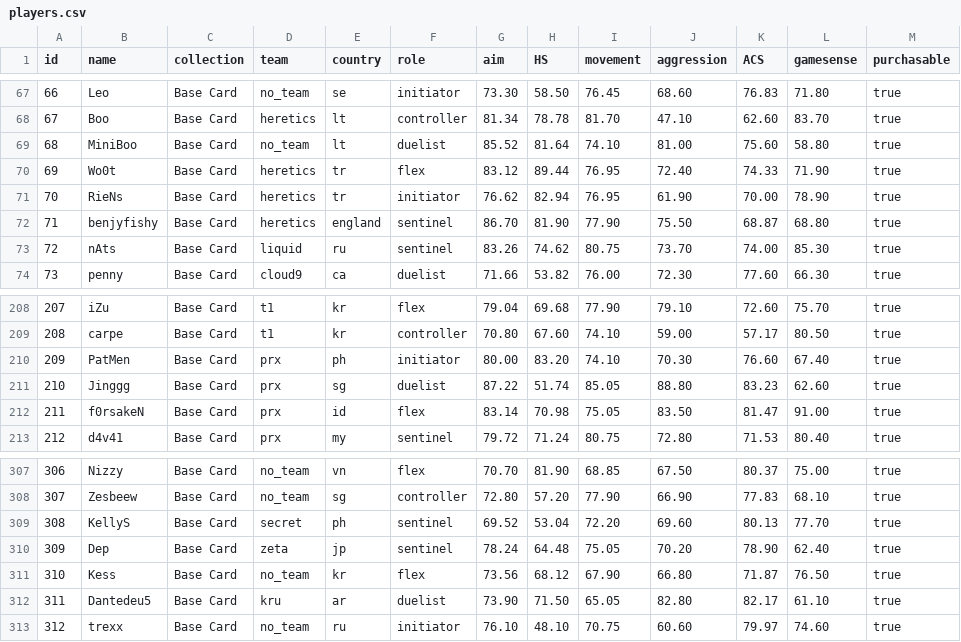
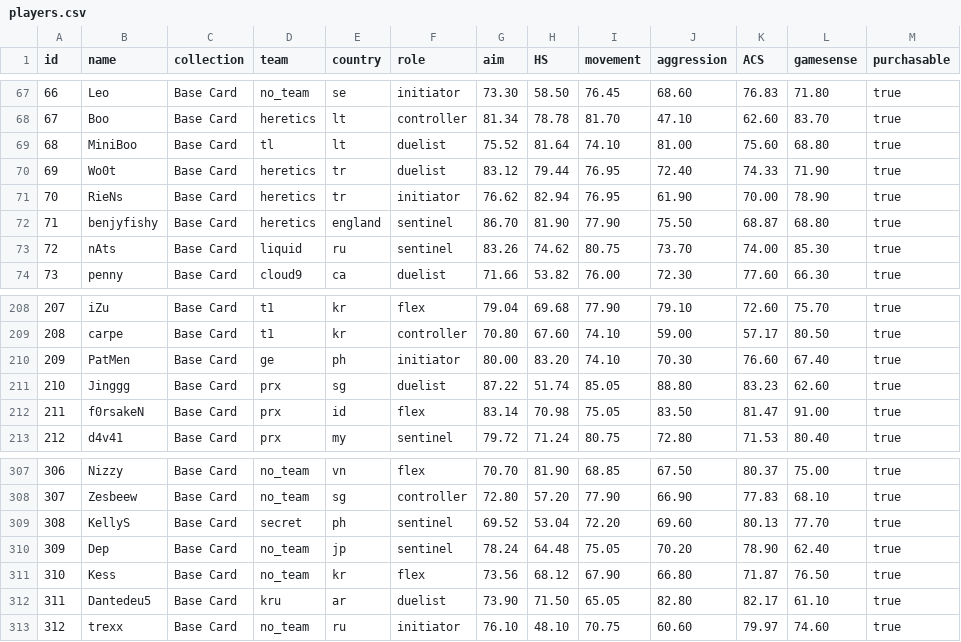
Before and after one commit to levisantosp/sabine-players, a CSV file: lib/players.csv, drawn as a sheet; only a part is shown, gaps mark what is left out.

Commit message:
feat: update cards

```diff
--- a/lib/players.csv
+++ b/lib/players.csv
@@ -68,4 +68,4 @@ id,name,collection,team,country,role,aim,HS,movement,aggression,ACS,gamesense,pu
 67,Boo,Base Card,heretics,lt,controller,81.34,78.78,81.70,47.10,62.60,83.70,true
-68,MiniBoo,Base Card,no_team,lt,duelist,85.52,81.64,74.10,81.00,75.60,58.80,true
-69,Wo0t,Base Card,heretics,tr,flex,83.12,89.44,76.95,72.40,74.33,71.90,true
+68,MiniBoo,Base Card,tl,lt,duelist,75.52,81.64,74.10,81.00,75.60,68.80,true
+69,Wo0t,Base Card,heretics,tr,duelist,83.12,79.44,76.95,72.40,74.33,71.90,true
 70,RieNs,Base Card,heretics,tr,initiator,76.62,82.94,76.95,61.90,70.00,78.90,true
@@ -209,3 +209,3 @@ id,name,collection,team,country,role,aim,HS,movement,aggression,ACS,gamesense,pu
 208,carpe,Base Card,t1,kr,controller,70.80,67.60,74.10,59.00,57.17,80.50,true
-209,PatMen,Base Card,prx,ph,initiator,80.00,83.20,74.10,70.30,76.60,67.40,true
+209,PatMen,Base Card,ge,ph,initiator,80.00,83.20,74.10,70.30,76.60,67.40,true
 210,Jinggg,Base Card,prx,sg,duelist,87.22,51.74,85.05,88.80,83.23,62.60,true
@@ -309,3 +309,3 @@ id,name,collection,team,country,role,aim,HS,movement,aggression,ACS,gamesense,pu
 308,KellyS,Base Card,secret,ph,sentinel,69.52,53.04,72.20,69.60,80.13,77.70,true
-309,Dep,Base Card,zeta,jp,sentinel,78.24,64.48,75.05,70.20,78.90,62.40,true
+309,Dep,Base Card,no_team,jp,sentinel,78.24,64.48,75.05,70.20,78.90,62.40,true
 310,Kess,Base Card,no_team,kr,flex,73.56,68.12,67.90,66.80,71.87,76.50,true
```
